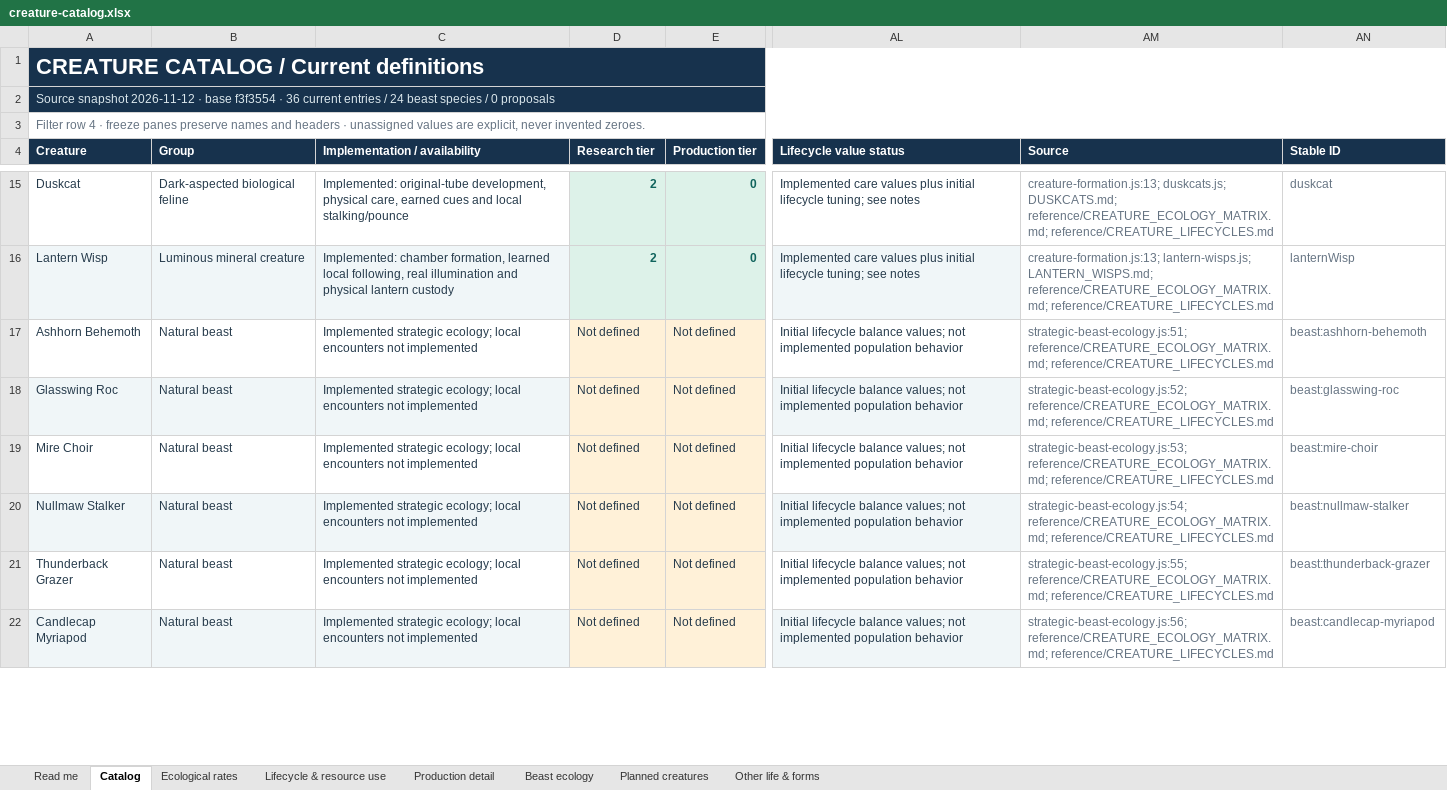
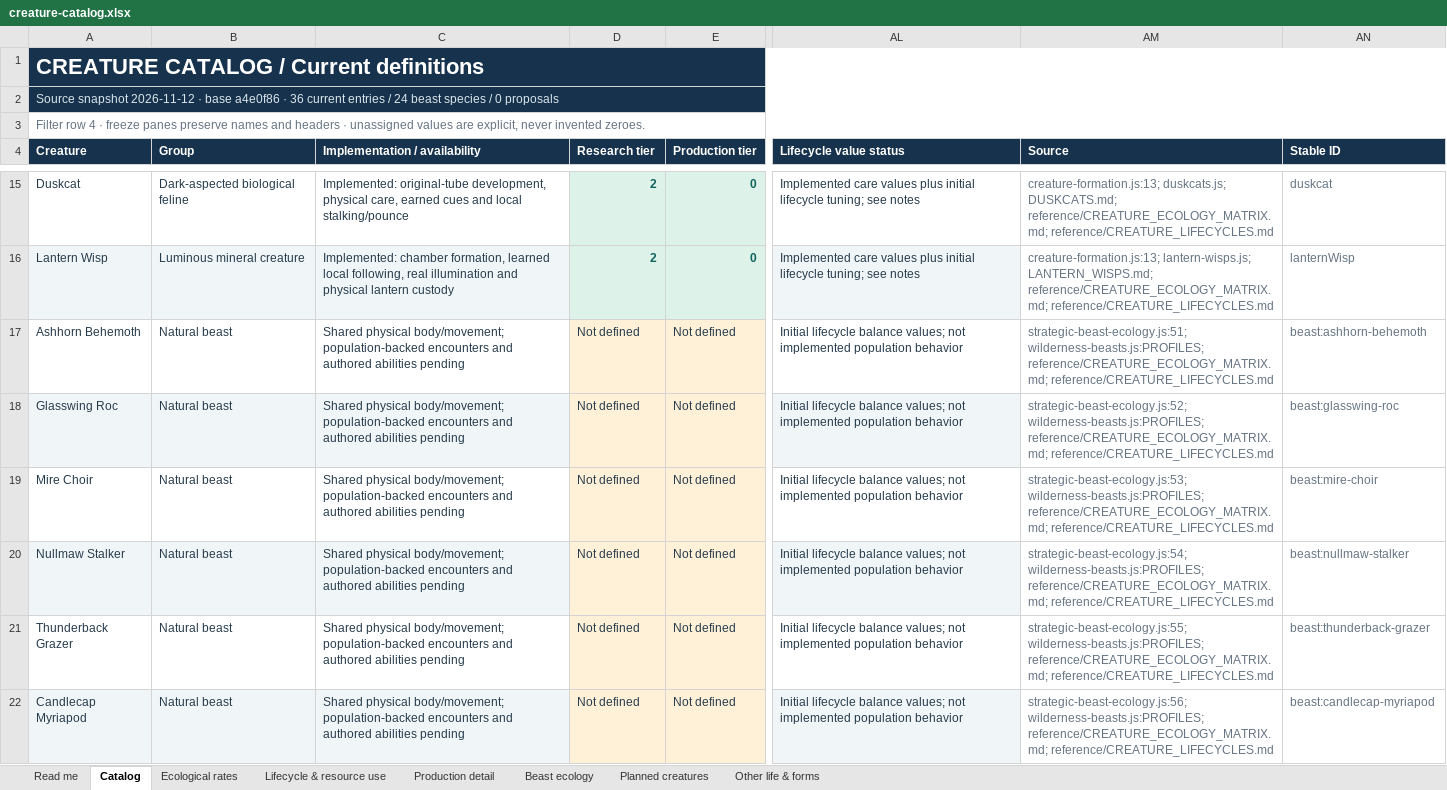
Before and after one commit to HelHeresyDev/Helix-Heresy, an Excel workbook: reference/creature-catalog.xlsx, sheet Catalog, drawn as a sheet; only a part is shown, gaps mark what is left out; values as stored, in another font and other column widths than the file's, no borders; table styles not drawn; the diff covers the shown part only; the diff names each change by its address in the sheet, - before the commit and + after, or states it on an @@ line.

Commit message:
Implement shared physical beast bodies and movement

```diff
--- a/reference/creature-catalog.xlsx (sheet Catalog)
+++ b/reference/creature-catalog.xlsx (sheet Catalog)
-A2 (Creature): …· base f3f3554 · 36…
+A2 (Creature): …· base a4e0f86 · 36…
-C17:C22 (Implementation / availability): Implemented strategic ecology; local encounters not implemented
+C17:C22 (Implementation / availability): Shared physical body/movement; population-backed encounters and authored abilities pending
-AM17 (Source): strategic-beast-ecology.js:51; reference/CREATURE_ECOLOGY_MATRIX.md; reference/CREATURE_LIFECYCLES.md
+AM17 (Source): strategic-beast-ecology.js:51; wilderness-beasts.js:PROFILES; reference/CREATURE_ECOLOGY_MATRIX.md; reference/CREATURE_LIFECYCLES.md
-AM18 (Source): strategic-beast-ecology.js:52; reference/CREATURE_ECOLOGY_MATRIX.md; reference/CREATURE_LIFECYCLES.md
+AM18 (Source): strategic-beast-ecology.js:52; wilderness-beasts.js:PROFILES; reference/CREATURE_ECOLOGY_MATRIX.md; reference/CREATURE_LIFECYCLES.md
-AM19 (Source): strategic-beast-ecology.js:53; reference/CREATURE_ECOLOGY_MATRIX.md; reference/CREATURE_LIFECYCLES.md
+AM19 (Source): strategic-beast-ecology.js:53; wilderness-beasts.js:PROFILES; reference/CREATURE_ECOLOGY_MATRIX.md; reference/CREATURE_LIFECYCLES.md
-AM20 (Source): strategic-beast-ecology.js:54; reference/CREATURE_ECOLOGY_MATRIX.md; reference/CREATURE_LIFECYCLES.md
+AM20 (Source): strategic-beast-ecology.js:54; wilderness-beasts.js:PROFILES; reference/CREATURE_ECOLOGY_MATRIX.md; reference/CREATURE_LIFECYCLES.md
-AM21 (Source): strategic-beast-ecology.js:55; reference/CREATURE_ECOLOGY_MATRIX.md; reference/CREATURE_LIFECYCLES.md
+AM21 (Source): strategic-beast-ecology.js:55; wilderness-beasts.js:PROFILES; reference/CREATURE_ECOLOGY_MATRIX.md; reference/CREATURE_LIFECYCLES.md
-AM22 (Source): strategic-beast-ecology.js:56; reference/CREATURE_ECOLOGY_MATRIX.md; reference/CREATURE_LIFECYCLES.md
+AM22 (Source): strategic-beast-ecology.js:56; wilderness-beasts.js:PROFILES; reference/CREATURE_ECOLOGY_MATRIX.md; reference/CREATURE_LIFECYCLES.md
```
Also changed, not shown: 33 edited cells elsewhere in this sheet, sheet Beast ecology, sheet Production detail, sheet Lifecycle & resource use, sheet Read me, sheet Other life & forms, 20 other files.
